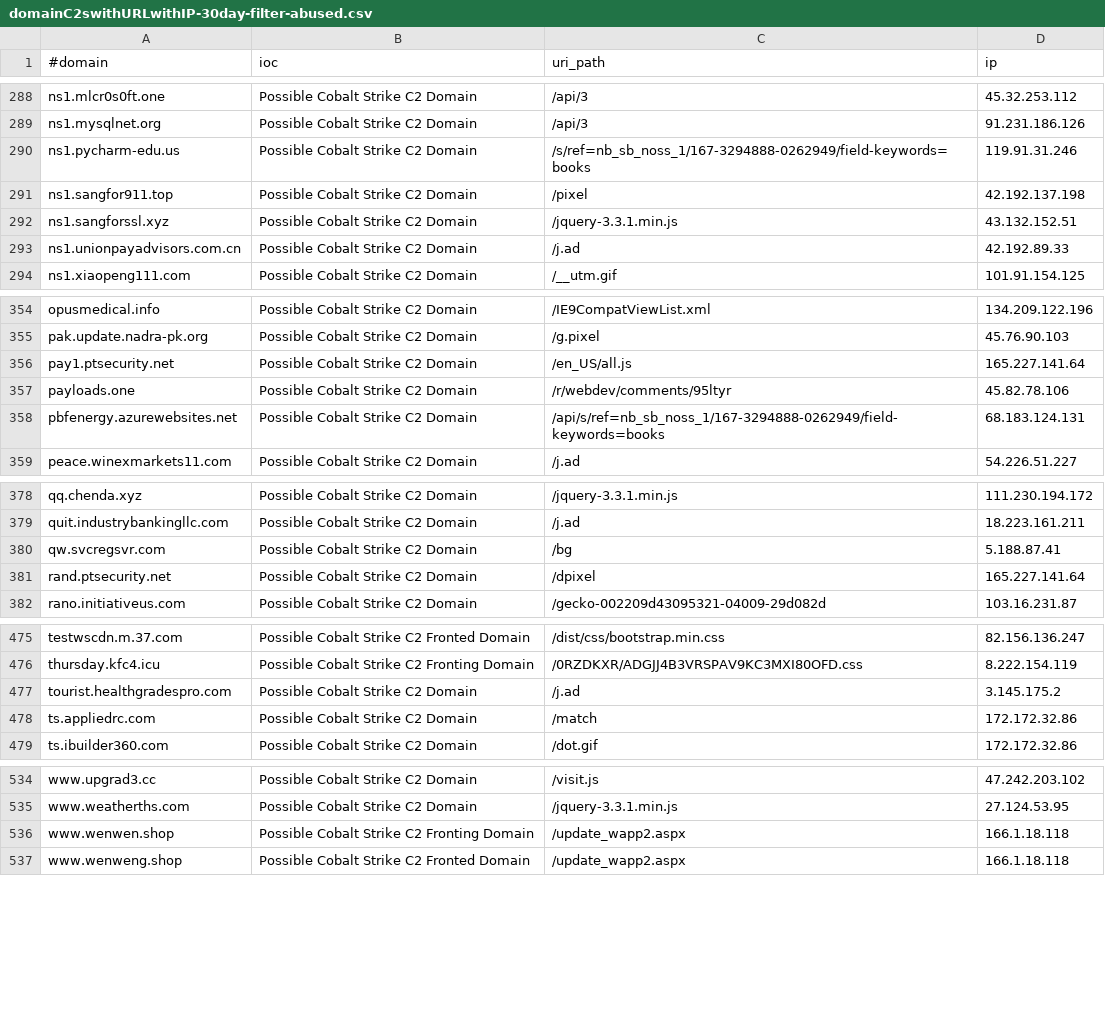
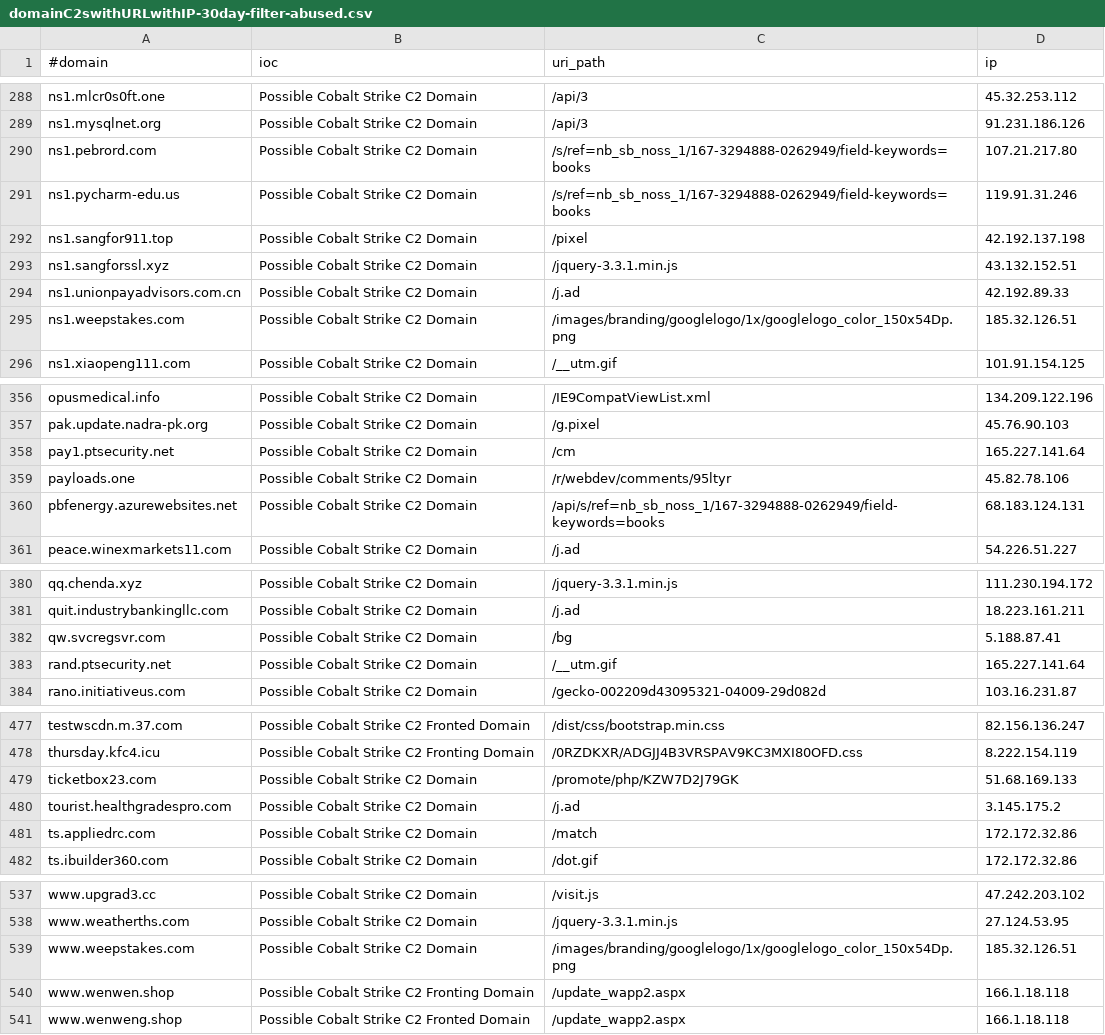
Before and after one commit to beac0n5/C2IntelFeeds, a CSV file: feeds/domainC2swithURLwithIP-30day-filter-abused.csv, drawn as a sheet; only a part is shown, gaps mark what is left out.

```diff
--- a/feeds/domainC2swithURLwithIP-30day-filter-abused.csv
+++ b/feeds/domainC2swithURLwithIP-30day-filter-abused.csv
@@ -289,2 +289,3 @@ ns1.mlcr0s0ft.one,Possible Cobalt Strike C2 Domain,/api/3,45.32.253.112
 ns1.mysqlnet.org,Possible Cobalt Strike C2 Domain,/api/3,91.231.186.126
+ns1.pebrord.com,Possible Cobalt Strike C2 Domain,/s/ref=nb_sb_noss_1/167-3294888-0262949/field-keywords=books,107.21.217.80
 ns1.pycharm-edu.us,Possible Cobalt Strike C2 Domain,/s/ref=nb_sb_noss_1/167-3294888-0262949/field-keywords=books,119.91.31.246
@@ -293,2 +294,3 @@ ns1.sangforssl.xyz,Possible Cobalt Strike C2 Domain,/jquery-3.3.1.min.js,43.132.
 ns1.unionpayadvisors.com.cn,Possible Cobalt Strike C2 Domain,/j.ad,42.192.89.33
+ns1.weepstakes.com,Possible Cobalt Strike C2 Domain,/images/branding/googlelogo/1x/googlelogo_color_150x54Dp.png,185.32.126.51
 ns1.xiaopeng111.com,Possible Cobalt Strike C2 Domain,/__utm.gif,101.91.154.125
@@ -355,3 +357,3 @@ opusmedical.info,Possible Cobalt Strike C2 Domain,/IE9CompatViewList.xml,134.209
 pak.update.nadra-pk.org,Possible Cobalt Strike C2 Domain,/g.pixel,45.76.90.103
-pay1.ptsecurity.net,Possible Cobalt Strike C2 Domain,/en_US/all.js,165.227.141.64
+pay1.ptsecurity.net,Possible Cobalt Strike C2 Domain,/cm,165.227.141.64
 payloads.one,Possible Cobalt Strike C2 Domain,/r/webdev/comments/95ltyr,45.82.78.106
@@ -380,3 +382,3 @@ quit.industrybankingllc.com,Possible Cobalt Strike C2 Domain,/j.ad,18.223.161.21
 qw.svcregsvr.com,Possible Cobalt Strike C2 Domain,/bg,5.188.87.41
-rand.ptsecurity.net,Possible Cobalt Strike C2 Domain,/dpixel,165.227.141.64
+rand.ptsecurity.net,Possible Cobalt Strike C2 Domain,/__utm.gif,165.227.141.64
 rano.initiativeus.com,Possible Cobalt Strike C2 Domain,/gecko-002209d43095321-04009-29d082d,103.16.231.87
@@ -476,2 +478,3 @@ testwscdn.m.37.com,Possible Cobalt Strike C2 Fronted Domain,/dist/css/bootstrap.
 thursday.kfc4.icu,Possible Cobalt Strike C2 Fronting Domain,/0RZDKXR/ADGJJ4B3VRSPAV9KC3MXI80OFD.css,8.222.154.119
+ticketbox23.com,Possible Cobalt Strike C2 Domain,/promote/php/KZW7D2J79GK,51.68.169.133
 tourist.healthgradespro.com,Possible Cobalt Strike C2 Domain,/j.ad,3.145.175.2
@@ -535,2 +538,3 @@ www.upgrad3.cc,Possible Cobalt Strike C2 Domain,/visit.js,47.242.203.102
 www.weatherths.com,Possible Cobalt Strike C2 Domain,/jquery-3.3.1.min.js,27.124.53.95
+www.weepstakes.com,Possible Cobalt Strike C2 Domain,/images/branding/googlelogo/1x/googlelogo_color_150x54Dp.png,185.32.126.51
 www.wenwen.shop,Possible Cobalt Strike C2 Fronting Domain,/update_wapp2.aspx,166.1.18.118
```
Also changed, not shown: feeds/domainC2swithURL-30day-filter-abused.csv, feeds/domainC2swithURL-30day.csv, 17 other files.
